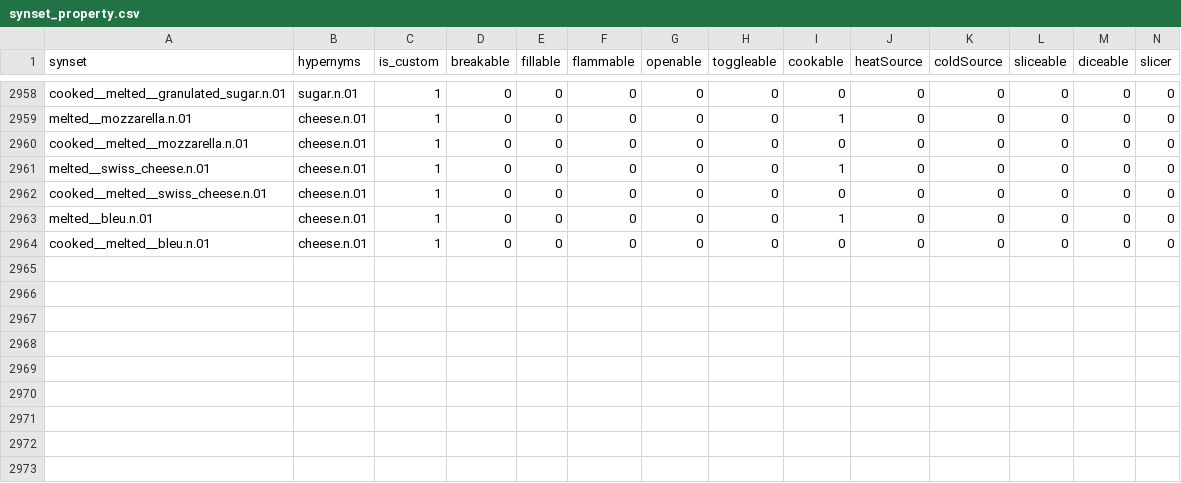
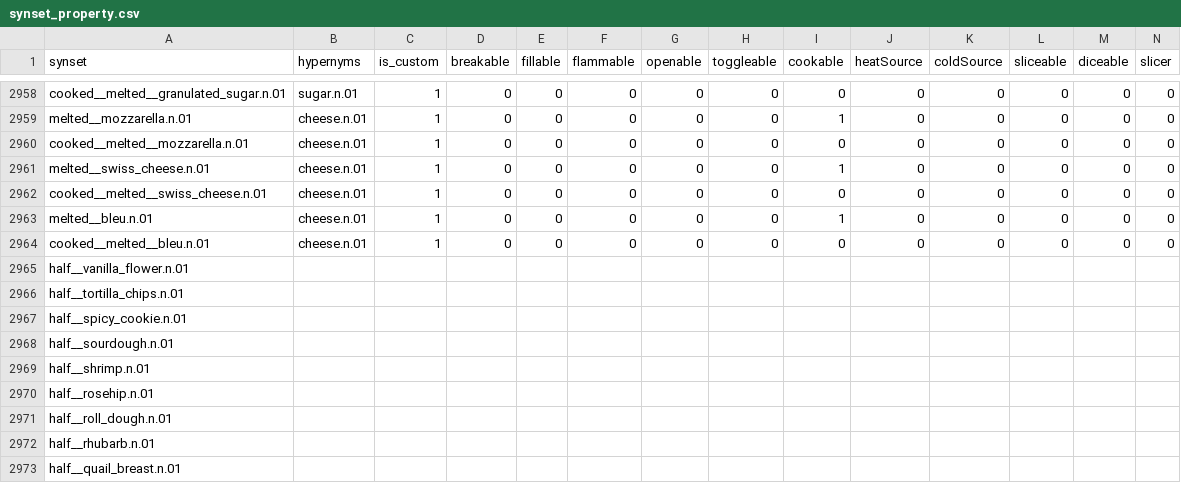
Before and after one commit to StanfordVL/OmniGibson, a CSV file: asset_pipeline/metadata/synset_property.csv, drawn as a sheet; only a part is shown, gaps mark what is left out; rows hold the shown columns only; the diff names each change by its address in the sheet, - before the commit and + after, or states it on an @@ line.

```diff
--- a/asset_pipeline/metadata/synset_property.csv
+++ b/asset_pipeline/metadata/synset_property.csv
+row 2965: half__vanilla_flower.n.01
+row 2966: half__tortilla_chips.n.01
+row 2967: half__spicy_cookie.n.01
+row 2968: half__sourdough.n.01
+row 2969: half__shrimp.n.01
+row 2970: half__rosehip.n.01
+row 2971: half__roll_dough.n.01
+row 2972: half__rhubarb.n.01
+row 2973: half__quail_breast.n.01
```
Also changed, not shown: asset_pipeline/metadata/category_mapping.csv, asset_pipeline/metadata/object_renames.csv.
